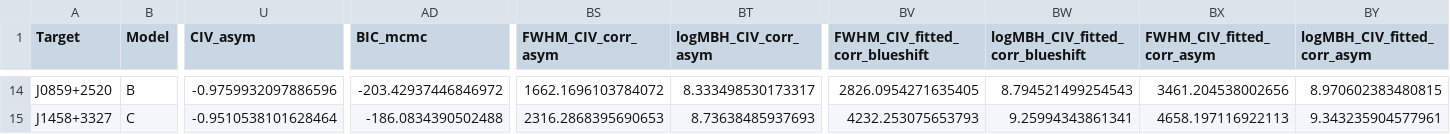
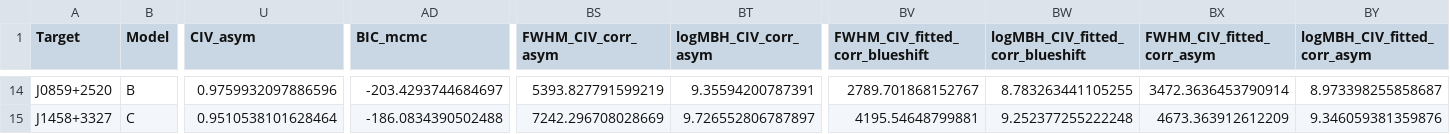
Before and after one commit to nayera16/PyQSOFit, a CSV file: Target_lists/civ_output_final_target_values.csv, drawn as a sheet; only a part is shown, gaps mark what is left out; the diff covers the shown part only; the diff names each change by its address in the sheet, - before the commit and + after, or states it on an @@ line.

```diff
--- a/Target_lists/civ_output_final_target_values.csv
+++ b/Target_lists/civ_output_final_target_values.csv
-U14 (CIV_asym): -0.9759932097886596
+U14 (CIV_asym): 0.9759932097886596
-AD14 (BIC_mcmc): -203.42937446846972
+AD14 (BIC_mcmc): -203.4293744684697
-BS14 (FWHM_CIV_corr_asym): 1662.1696103784072
+BS14 (FWHM_CIV_corr_asym): 5393.827791599219
-BT14 (logMBH_CIV_corr_asym): 8.333498530173317
+BT14 (logMBH_CIV_corr_asym): 9.35594200787391
-BV14 (FWHM_CIV_fitted_corr_blueshift): 2826.0954271635405
+BV14 (FWHM_CIV_fitted_corr_blueshift): 2789.701868152767
-BW14 (logMBH_CIV_fitted_corr_blueshift): 8.794521499254543
+BW14 (logMBH_CIV_fitted_corr_blueshift): 8.783263441105255
-BX14 (FWHM_CIV_fitted_corr_asym): 3461.204538002656
+BX14 (FWHM_CIV_fitted_corr_asym): 3472.3636453790914
-BY14 (logMBH_CIV_fitted_corr_asym): 8.970602383480815
+BY14 (logMBH_CIV_fitted_corr_asym): 8.973398255858687
-U15 (CIV_asym): -0.9510538101628464
+U15 (CIV_asym): 0.9510538101628464
-BS15 (FWHM_CIV_corr_asym): 2316.2868395690653
+BS15 (FWHM_CIV_corr_asym): 7242.296708028669
-BT15 (logMBH_CIV_corr_asym): 8.73638485937693
+BT15 (logMBH_CIV_corr_asym): 9.726552806787897
-BV15 (FWHM_CIV_fitted_corr_blueshift): 4232.253075653793
+BV15 (FWHM_CIV_fitted_corr_blueshift): 4195.54648799881
-BW15 (logMBH_CIV_fitted_corr_blueshift): 9.25994343861341
+BW15 (logMBH_CIV_fitted_corr_blueshift): 9.252377255222248
-BX15 (FWHM_CIV_fitted_corr_asym): 4658.197116922113
+BX15 (FWHM_CIV_fitted_corr_asym): 4673.363912612209
-BY15 (logMBH_CIV_fitted_corr_asym): 9.343235904577961
+BY15 (logMBH_CIV_fitted_corr_asym): 9.346059381359876
```
Also changed, not shown: 84 edited cells elsewhere in this file, Target_lists/zuo_targets_data.csv, 26 other files.
